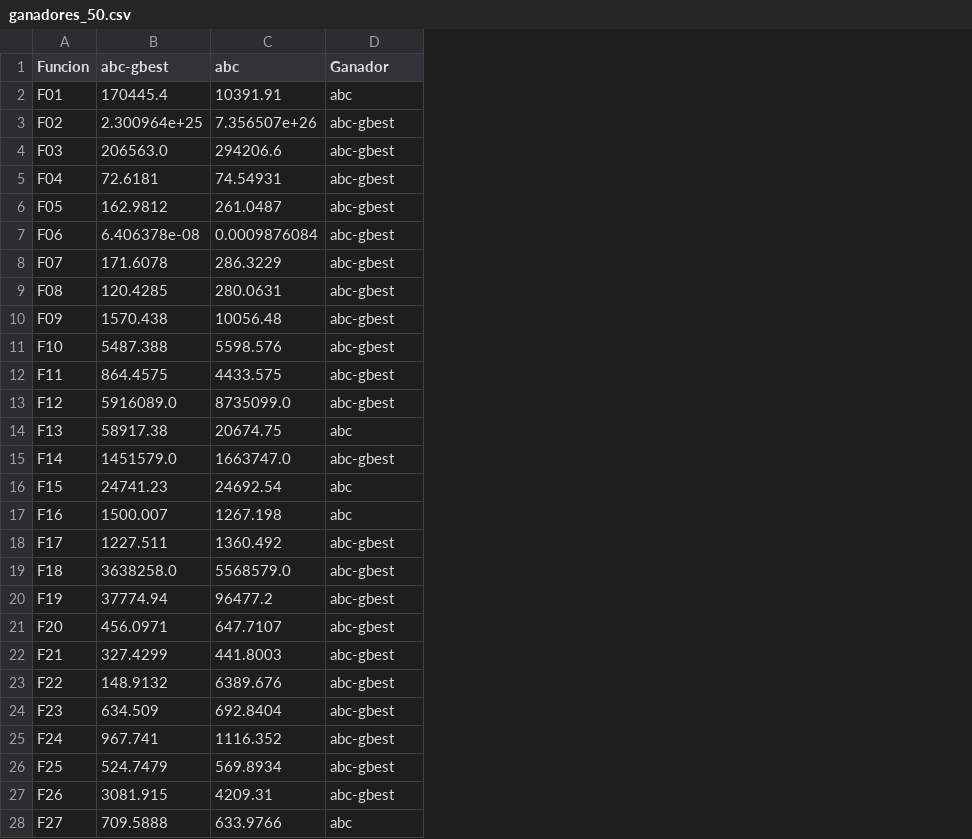
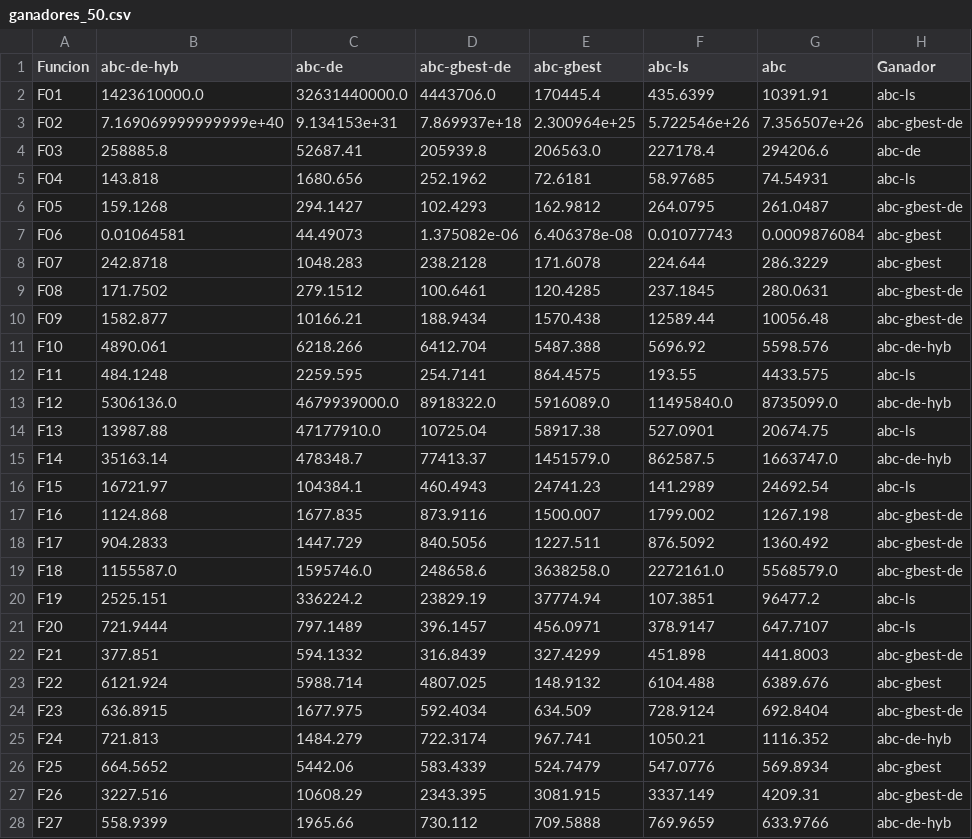
Before and after one commit to Pablolinari/Metaheuristics, a CSV file: pfinal/code/ganadores_50.csv, drawn as a sheet; only a part is shown; addresses are those after the commit; the diff covers the shown part only; the diff names each change by its address in the sheet, - before the commit and + after, or states it on an @@ line.

```diff
--- a/pfinal/code/ganadores_50.csv
+++ b/pfinal/code/ganadores_50.csv
+column B (abc-de-hyb), rows 2-28: 1423610000.0 | 7.169069999999999e+40 | 258885.8 | 143.818 | 159.1268 | 0.01064581 | 242.8718 | 171.7502 | 1582.877 | 4890.061 | 484.1248 | 5306136.0 | 13987.88 | 35163.14 | 16721.97 | 1124.868 | 904.2833 | 1155587.0 | 2525.151 | 721.9444 | 377.851 | 6121.924 | 636.8915 | 721.813 | 664.5652 | 3227.516 | 558.9399
+column C (abc-de), rows 2-28: 32631440000.0 | 9.134153e+31 | 52687.41 | 1680.656 | 294.1427 | 44.49073 | 1048.283 | 279.1512 | 10166.21 | 6218.266 | 2259.595 | 4679939000.0 | 47177910.0 | 478348.7 | 104384.1 | 1677.835 | 1447.729 | 1595746.0 | 336224.2 | 797.1489 | 594.1332 | 5988.714 | 1677.975 | 1484.279 | 5442.06 | 10608.29 | 1965.66
+column D (abc-gbest-de), rows 2-28: 4443706.0 | 7.869937e+18 | 205939.8 | 252.1962 | 102.4293 | 1.375082e-06 | 238.2128 | 100.6461 | 188.9434 | 6412.704 | 254.7141 | 8918322.0 | 10725.04 | 77413.37 | 460.4943 | 873.9116 | 840.5056 | 248658.6 | 23829.19 | 396.1457 | 316.8439 | 4807.025 | 592.4034 | 722.3174 | 583.4339 | 2343.395 | 730.112
+column F (abc-ls), rows 2-28: 435.6399 | 5.722546e+26 | 227178.4 | 58.97685 | 264.0795 | 0.01077743 | 224.644 | 237.1845 | 12589.44 | 5696.92 | 193.55 | 11495840.0 | 527.0901 | 862587.5 | 141.2989 | 1799.002 | 876.5092 | 2272161.0 | 107.3851 | 378.9147 | 451.898 | 6104.488 | 728.9124 | 1050.21 | 547.0776 | 3337.149 | 769.9659
-H2 (Ganador): abc
+H2 (Ganador): abc-ls
-H3 (Ganador): abc-gbest
+H3 (Ganador): abc-gbest-de
-H4 (Ganador): abc-gbest
+H4 (Ganador): abc-de
-H5 (Ganador): abc-gbest
+H5 (Ganador): abc-ls
-H6 (Ganador): abc-gbest
+H6 (Ganador): abc-gbest-de
-H9:H10 (Ganador): abc-gbest
+H9:H10 (Ganador): abc-gbest-de
-H11 (Ganador): abc-gbest
+H11 (Ganador): abc-de-hyb
-H12 (Ganador): abc-gbest
+H12 (Ganador): abc-ls
-H13 (Ganador): abc-gbest
+H13 (Ganador): abc-de-hyb
-H14 (Ganador): abc
+H14 (Ganador): abc-ls
-H15 (Ganador): abc-gbest
+H15 (Ganador): abc-de-hyb
-H16 (Ganador): abc
+H16 (Ganador): abc-ls
-H17 (Ganador): abc
+H17 (Ganador): abc-gbest-de
-H18:H19 (Ganador): abc-gbest
+H18:H19 (Ganador): abc-gbest-de
-H20:H21 (Ganador): abc-gbest
+H20:H21 (Ganador): abc-ls
-H22 (Ganador): abc-gbest
+H22 (Ganador): abc-gbest-de
-H24 (Ganador): abc-gbest
+H24 (Ganador): abc-gbest-de
-H25 (Ganador): abc-gbest
+H25 (Ganador): abc-de-hyb
-H27 (Ganador): abc-gbest
+H27 (Ganador): abc-gbest-de
-H28 (Ganador): abc
+H28 (Ganador): abc-de-hyb
```
Also changed, not shown: 3 edited cells elsewhere in this file, pfinal/code/ganadores_100.csv, pfinal/code/ganadores_30.csv, 15 other files.
